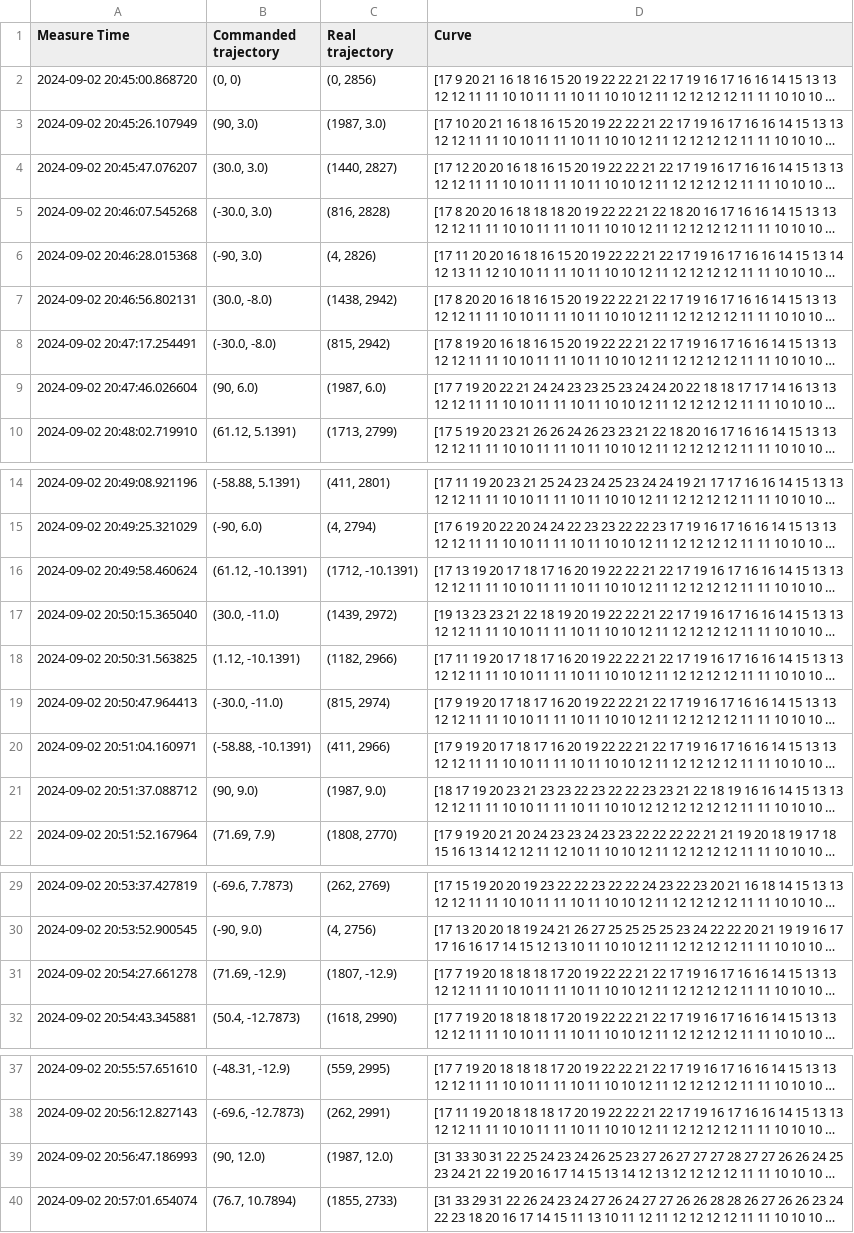
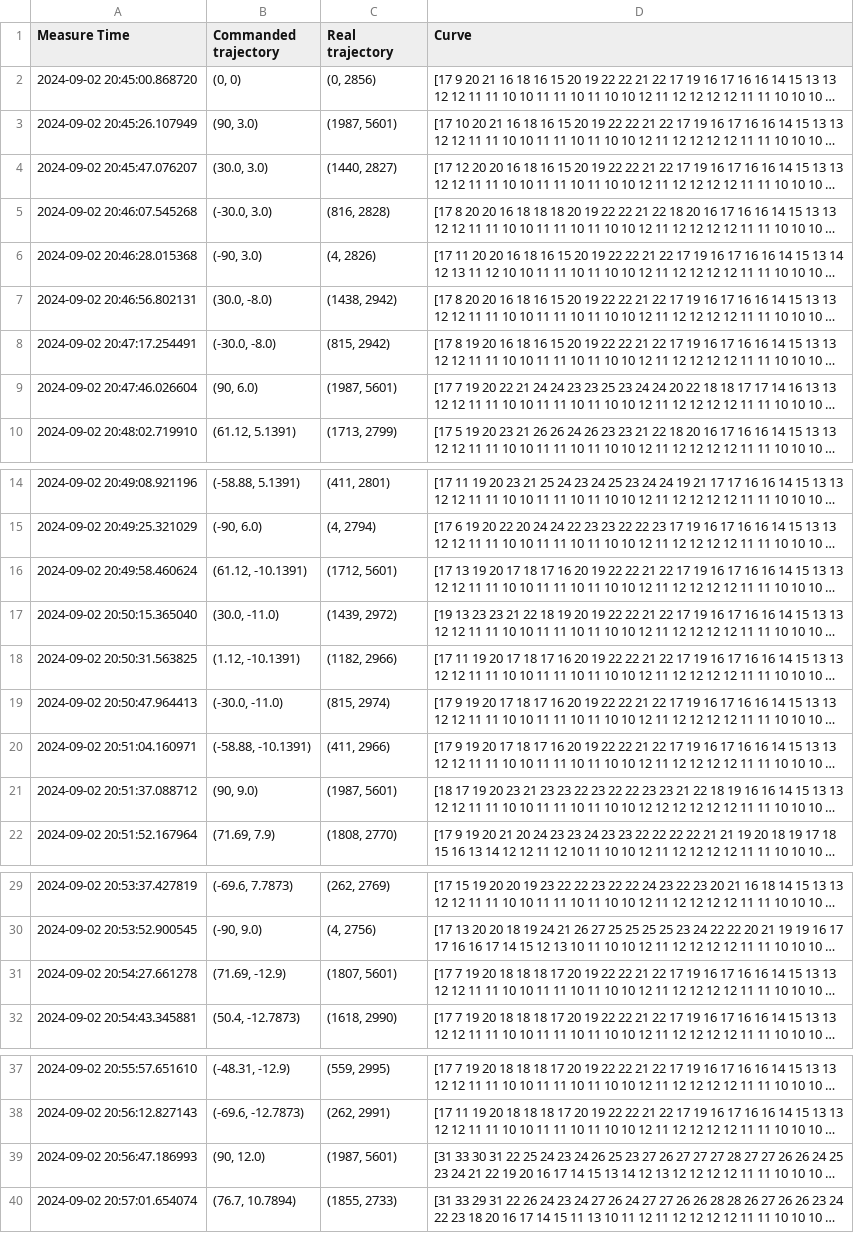
Before and after one commit to IgnacioVelezA/silos, a CSV file: measurements/2024-09-02/prueba_piso_2_r0:3.0_rmax:30.0_2024-09-02.csv, drawn as a sheet; only a part is shown, gaps mark what is left out; long unchanged cells end in …; the diff covers the shown part only; the diff names each change by its address in the sheet, - before the commit and + after, or states it on an @@ line.

```diff
--- a/measurements/2024-09-02/prueba_piso_2_r0:3.0_rmax:30.0_2024-09-02.csv
+++ b/measurements/2024-09-02/prueba_piso_2_r0:3.0_rmax:30.0_2024-09-02.csv
-C3 (Real trajectory): (1987, 3.0)
+C3 (Real trajectory): (1987, 5601)
-C9 (Real trajectory): (1987, 6.0)
+C9 (Real trajectory): (1987, 5601)
-C16 (Real trajectory): (1712, -10.1391)
+C16 (Real trajectory): (1712, 5601)
-C21 (Real trajectory): (1987, 9.0)
+C21 (Real trajectory): (1987, 5601)
-C31 (Real trajectory): (1807, -12.9)
+C31 (Real trajectory): (1807, 5601)
-C39 (Real trajectory): (1987, 12.0)
+C39 (Real trajectory): (1987, 5601)
```
Also changed, not shown: 11 edited cells elsewhere in this file, 6 other files.
